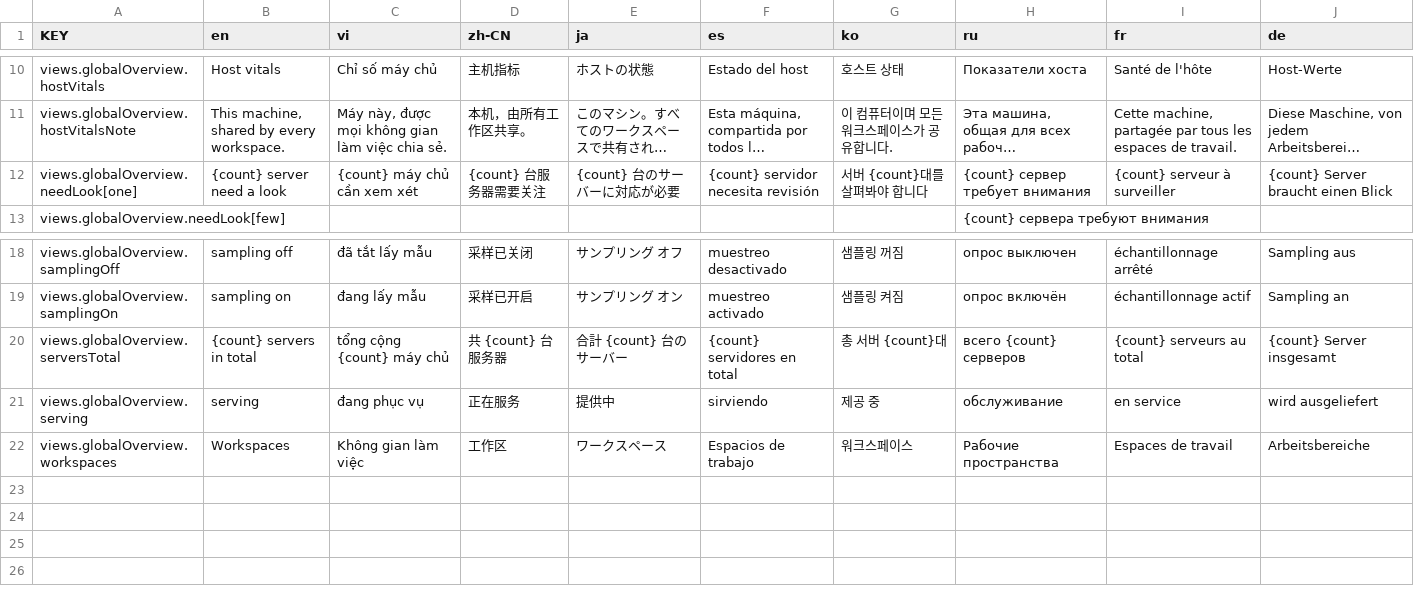
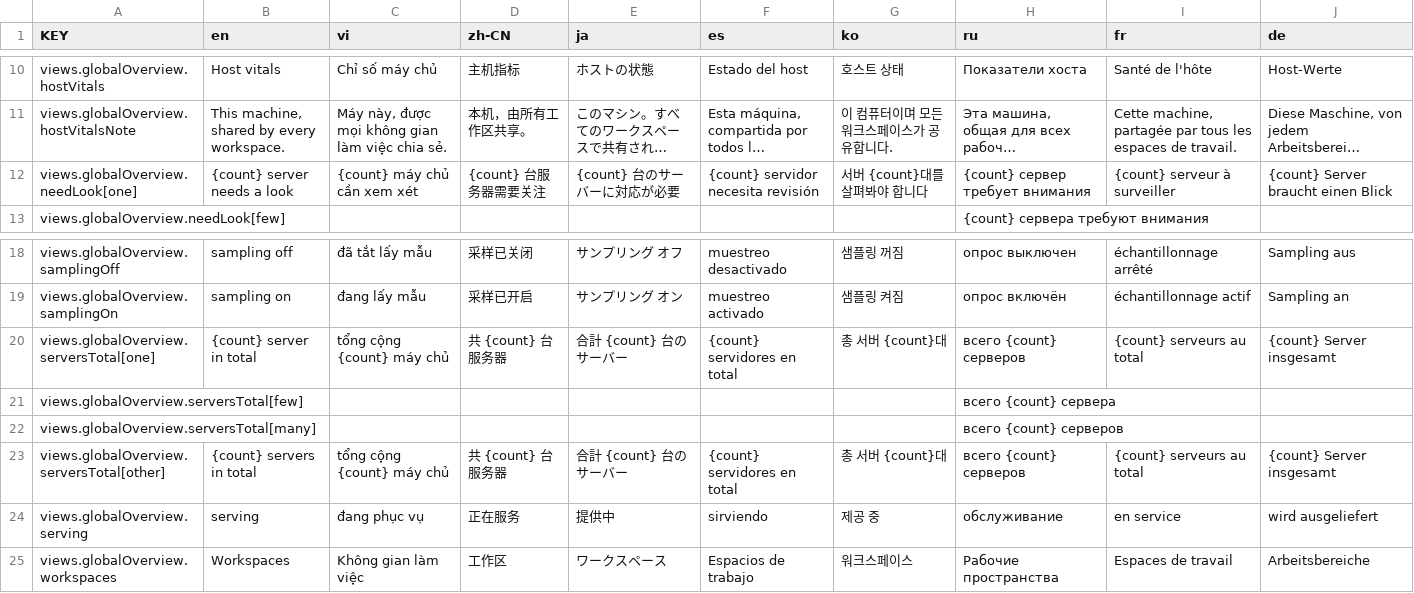
Before and after one commit to NamesMT/home-hosted, a CSV file: uis/stock/i18n/sheets/views.globalOverview.csv, drawn as a sheet; only a part is shown, gaps mark what is left out; long unchanged cells end in …; addresses are those after the commit; the diff names each change by its address in the sheet, - before the commit and + after, or states it on an @@ line.

Commit message:
fix(stock): a server card opened the global overview instead of its detail page
Every workspace page lives under `/w/:workspaceId/...`, but five links still pointed at the
pre-workspace `/servers/<id>` — the shape that predates the routes moving under a workspace.
Nothing matches that path except the catch-all, so clicking a card fell through to `not-found`
and the guard rewrote it to the global overview. The URL was wrong before the click; the click
handler selecting the workspace first could not save a `to` nothing matches.

Fixed in `ServerCard` (both links), `OverviewView`'s attention banner, `ServerDetailView`'s
dependency chips, and `ActivityFeed`'s rows — the last now carries its server's workspace id,
which the frame already sends. All four go through `workspacePath`, the helper that exists so a
link cannot name a page the URL does not.

A test reads every literal `:to` starting with `/` in both UIs and fails when no route declares it,
so the next refactor that moves a route catches its stale links instead of shipping them.

fix(stock): "1 servers in total" and "1 server need a look"

`serversTotal` was a single string read with `t()`, so one server read as "1 servers in total". It
is now proper plural rows read with `tc()`, and the same for `needLook`'s singular, which said
"1 server need a look". Both are the two most-read sentences on the dashboard.

```diff
--- a/uis/stock/i18n/sheets/views.globalOverview.csv
+++ b/uis/stock/i18n/sheets/views.globalOverview.csv
-B12 (en): {count} server need a look
+B12 (en): {count} server needs a look
+row 20: views.globalOverview.serversTotal[one] | {count} server in total | tổng cộng {count} máy chủ | 共 {count} 台服务器 | 合計 {count} 台のサーバー | {count} servidores en total | 총 서버 {count}대 | всего {count} серверов | {count} serveurs au total | {count} Server insgesamt
+row 21: views.globalOverview.serversTotal[few] |  |  |  |  |  |  | всего {count} сервера
+row 22: views.globalOverview.serversTotal[many] |  |  |  |  |  |  | всего {count} серверов
-A23 (KEY): views.globalOverview.serversTotal
+A23 (KEY): views.globalOverview.serversTotal[other]
```
Also changed, not shown: 9 other files.
